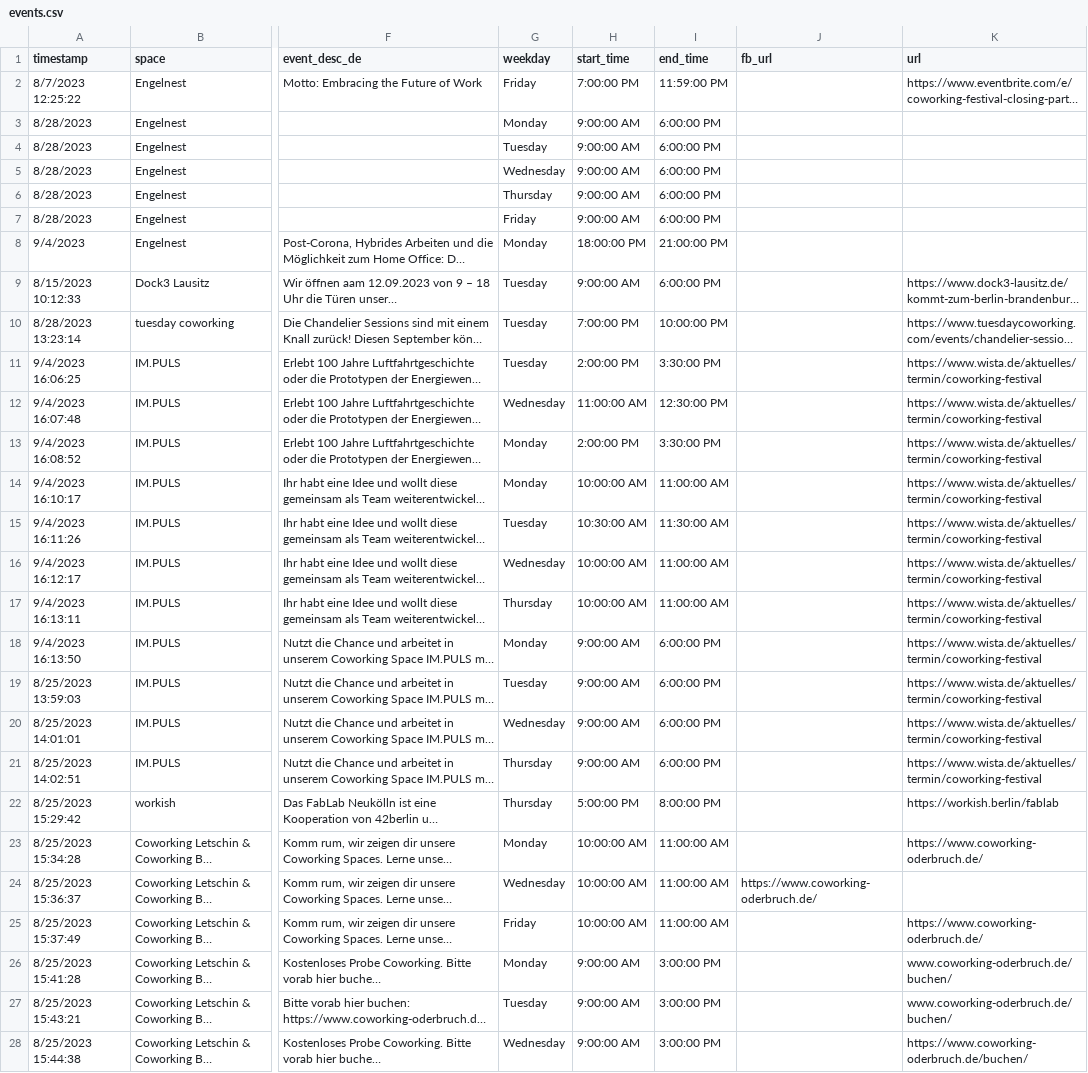
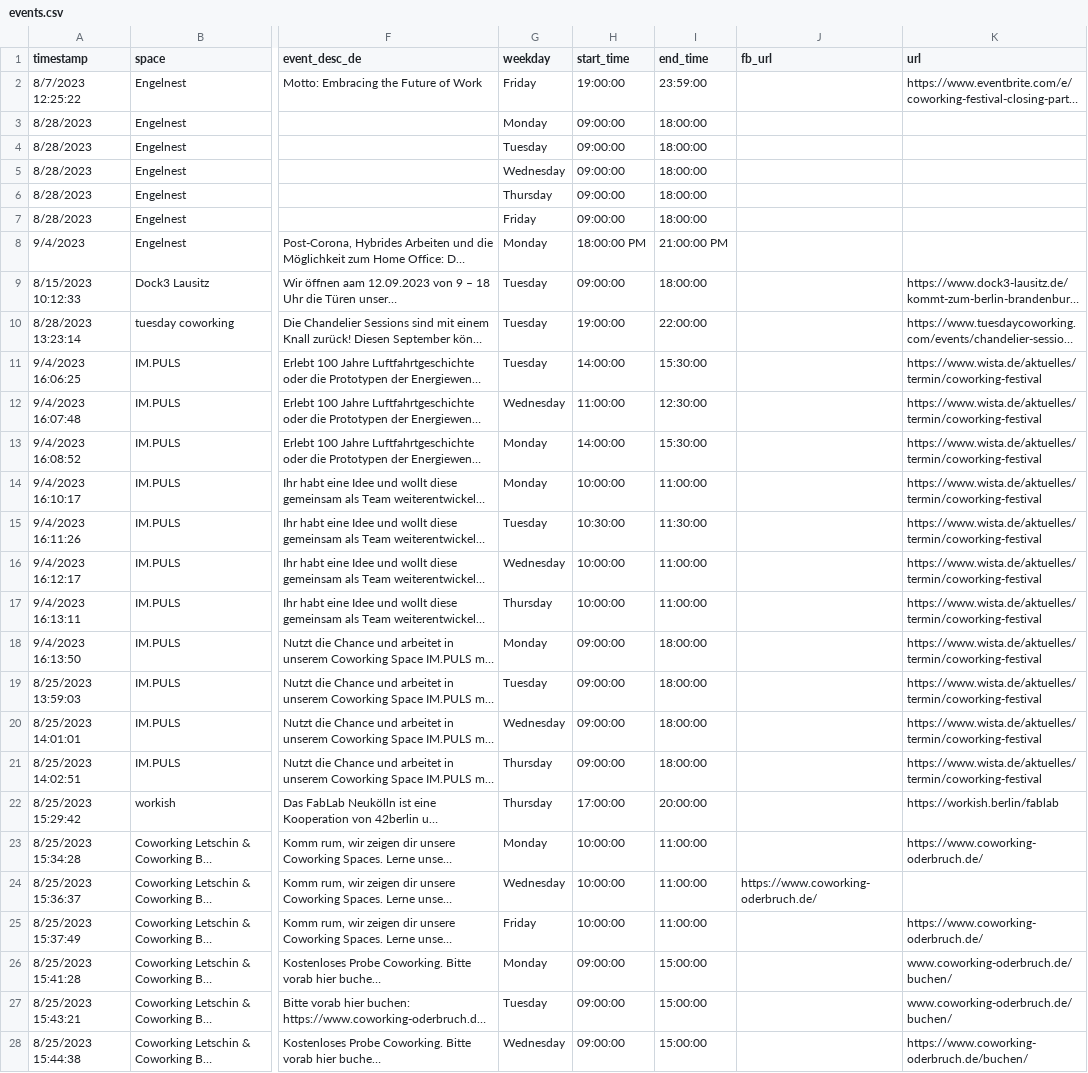
Before and after one commit to berlincoworking/coworkingfestival.github.io, a CSV file: _data/events.csv, drawn as a sheet; only a part is shown, gaps mark what is left out; long unchanged cells end in …; the diff covers the shown part only; the diff names each change by its address in the sheet, - before the commit and + after, or states it on an @@ line.

Commit message:
use 24h format
to be able to sort events

```diff
--- a/_data/events.csv
+++ b/_data/events.csv
-H2 (start_time): 7:00:00 PM
+H2 (start_time): 19:00:00
-I2 (end_time): 11:59:00 PM
+I2 (end_time): 23:59:00
-H3:H7 (start_time): 9:00:00 AM
+H3:H7 (start_time): 09:00:00
-I3:I7 (end_time): 6:00:00 PM
+I3:I7 (end_time): 18:00:00
-H9 (start_time): 9:00:00 AM
+H9 (start_time): 09:00:00
-I9 (end_time): 6:00:00 PM
+I9 (end_time): 18:00:00
-H10 (start_time): 7:00:00 PM
+H10 (start_time): 19:00:00
-I10 (end_time): 10:00:00 PM
+I10 (end_time): 22:00:00
-H11 (start_time): 2:00:00 PM
+H11 (start_time): 14:00:00
-I11 (end_time): 3:30:00 PM
+I11 (end_time): 15:30:00
-H12 (start_time): 11:00:00 AM
+H12 (start_time): 11:00:00
-I12 (end_time): 12:30:00 PM
+I12 (end_time): 12:30:00
-H13 (start_time): 2:00:00 PM
+H13 (start_time): 14:00:00
-I13 (end_time): 3:30:00 PM
+I13 (end_time): 15:30:00
-H14 (start_time): 10:00:00 AM
+H14 (start_time): 10:00:00
-I14 (end_time): 11:00:00 AM
+I14 (end_time): 11:00:00
-H15 (start_time): 10:30:00 AM
+H15 (start_time): 10:30:00
-I15 (end_time): 11:30:00 AM
+I15 (end_time): 11:30:00
-H16:H17 (start_time): 10:00:00 AM
+H16:H17 (start_time): 10:00:00
-I16:I17 (end_time): 11:00:00 AM
+I16:I17 (end_time): 11:00:00
-H18:H21 (start_time): 9:00:00 AM
+H18:H21 (start_time): 09:00:00
-I18:I21 (end_time): 6:00:00 PM
+I18:I21 (end_time): 18:00:00
-H22 (start_time): 5:00:00 PM
+H22 (start_time): 17:00:00
-I22 (end_time): 8:00:00 PM
+I22 (end_time): 20:00:00
-H23:H25 (start_time): 10:00:00 AM
+H23:H25 (start_time): 10:00:00
-I23:I25 (end_time): 11:00:00 AM
+I23:I25 (end_time): 11:00:00
-H26:H28 (start_time): 9:00:00 AM
+H26:H28 (start_time): 09:00:00
-I26:I28 (end_time): 3:00:00 PM
+I26:I28 (end_time): 15:00:00
```
Also changed, not shown: 60 edited cells elsewhere in this file, 2 other files.
